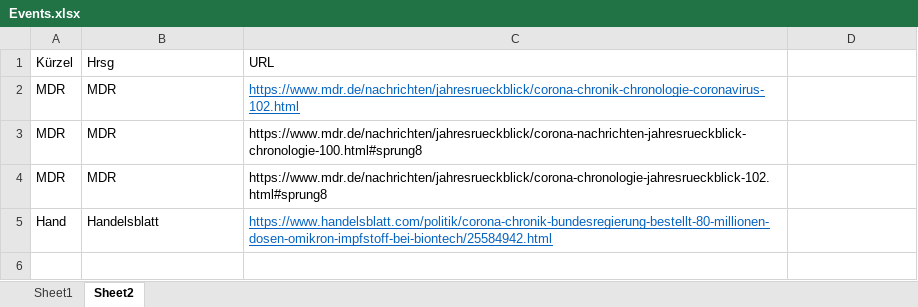
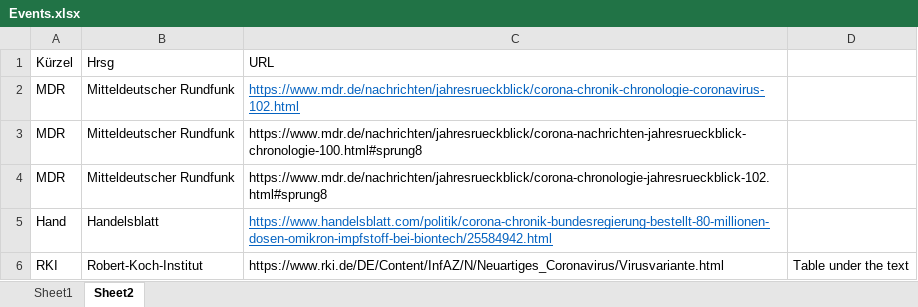
Before and after one commit to kelvin2512/Group-13---Project, an Excel workbook: data/Events.xlsx, sheet Sheet2, drawn as a sheet; values as stored, in another font and other column widths than the file's, no borders; the diff names each change by its address in the sheet, - before the commit and + after, or states it on an @@ line.

Commit message:
Events updated with Omikron

```diff
--- a/data/Events.xlsx (sheet Sheet2)
+++ b/data/Events.xlsx (sheet Sheet2)
-B2:B4 (Hrsg): MDR
+B2:B4 (Hrsg): Mitteldeutscher Rundfunk
+row 6: RKI | Robert-Koch-Institut | https://www.rki.de/DE/Content/InfAZ/N/Neuartiges_Coronavirus/Virusvariante.html | Table under the text
```
Also changed, not shown: sheet Sheet1.
